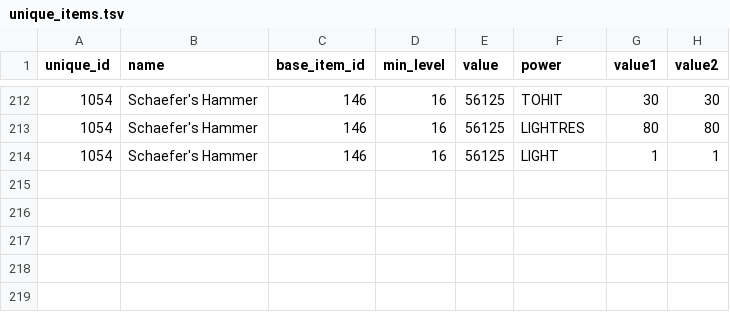
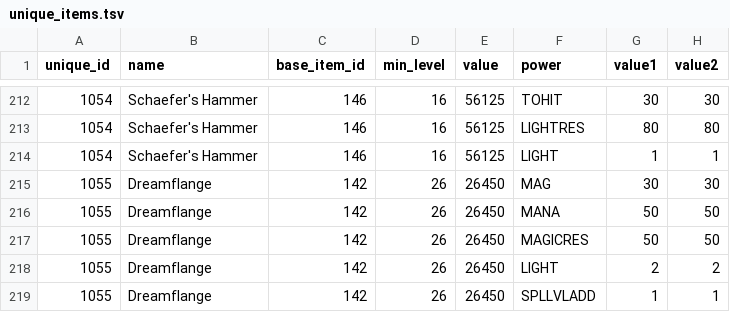
Before and after one commit to efedo/Godevilution, a TSV file: server/content/hellfire/unique_items.tsv, drawn as a sheet; only a part is shown, gaps mark what is left out; the diff names each change by its address in the sheet, - before the commit and + after, or states it on an @@ line.

Commit message:
feat(content): externalize Hellfire Dreamflange

```diff
--- a/server/content/hellfire/unique_items.tsv
+++ b/server/content/hellfire/unique_items.tsv
+row 215: 1055 | Dreamflange | 142 | 26 | 26450 | MAG | 30 | 30
+row 216: 1055 | Dreamflange | 142 | 26 | 26450 | MANA | 50 | 50
+row 217: 1055 | Dreamflange | 142 | 26 | 26450 | MAGICRES | 50 | 50
+row 218: 1055 | Dreamflange | 142 | 26 | 26450 | LIGHT | 2 | 2
+row 219: 1055 | Dreamflange | 142 | 26 | 26450 | SPLLVLADD | 1 | 1
```
Also changed, not shown: 11 other files.
